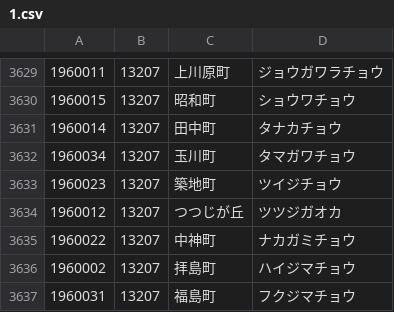
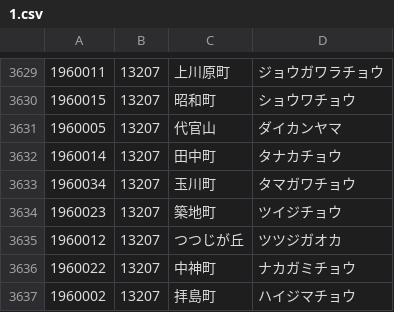
Before and after one commit to code4fukui/PostalCode, a CSV file: data/1.csv, drawn as a sheet; only a part is shown, gaps mark what is left out; the shorter side is filled out with more unchanged rows; the diff names each change by its address in the sheet, - before the commit and + after, or states it on an @@ line.

```diff
--- a/data/1.csv
+++ b/data/1.csv
+row 3631: 1960005 | 13207 | 代官山 | ダイカンヤマ
```
Also changed, not shown: data/5.csv, data/6.csv.
